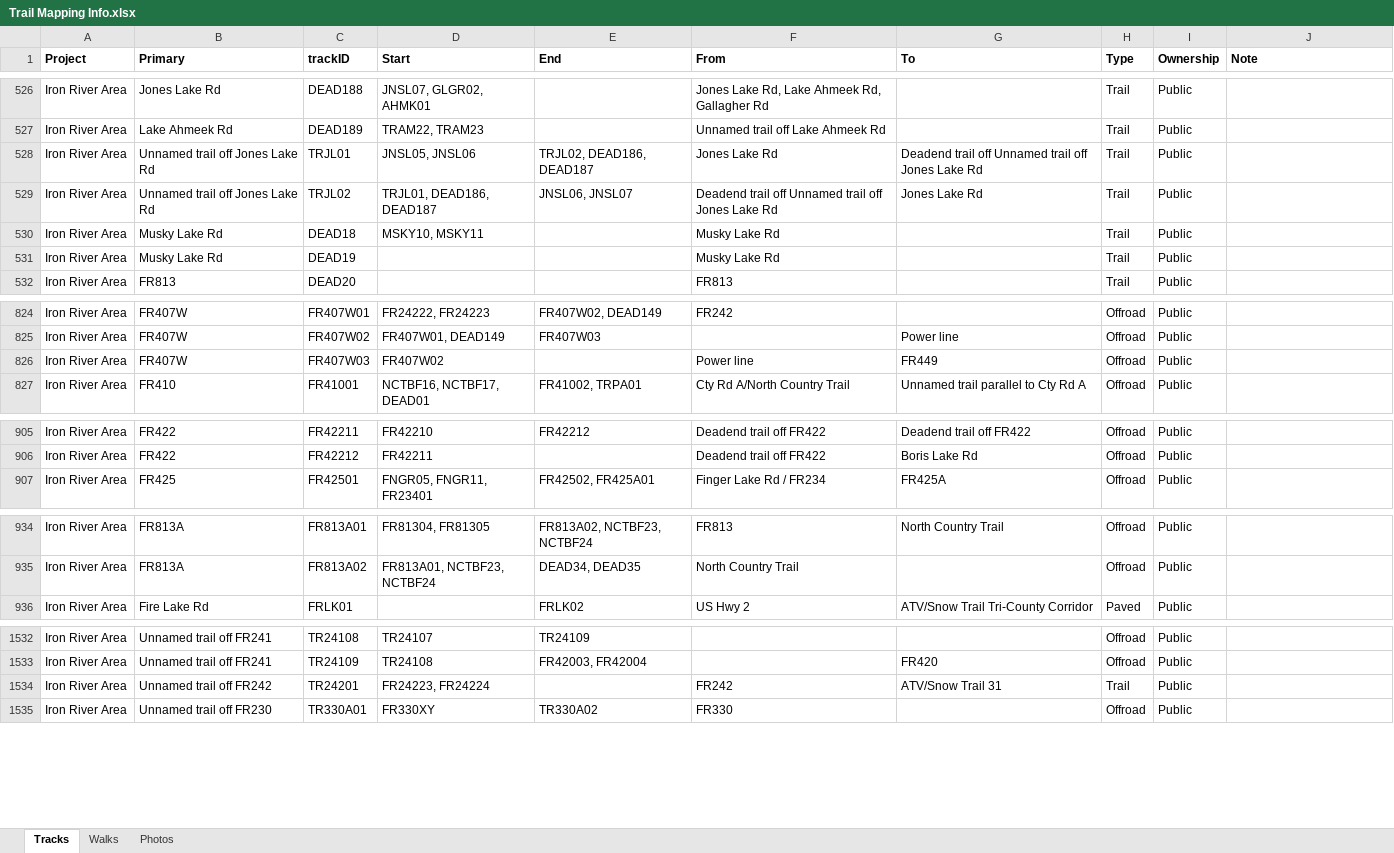
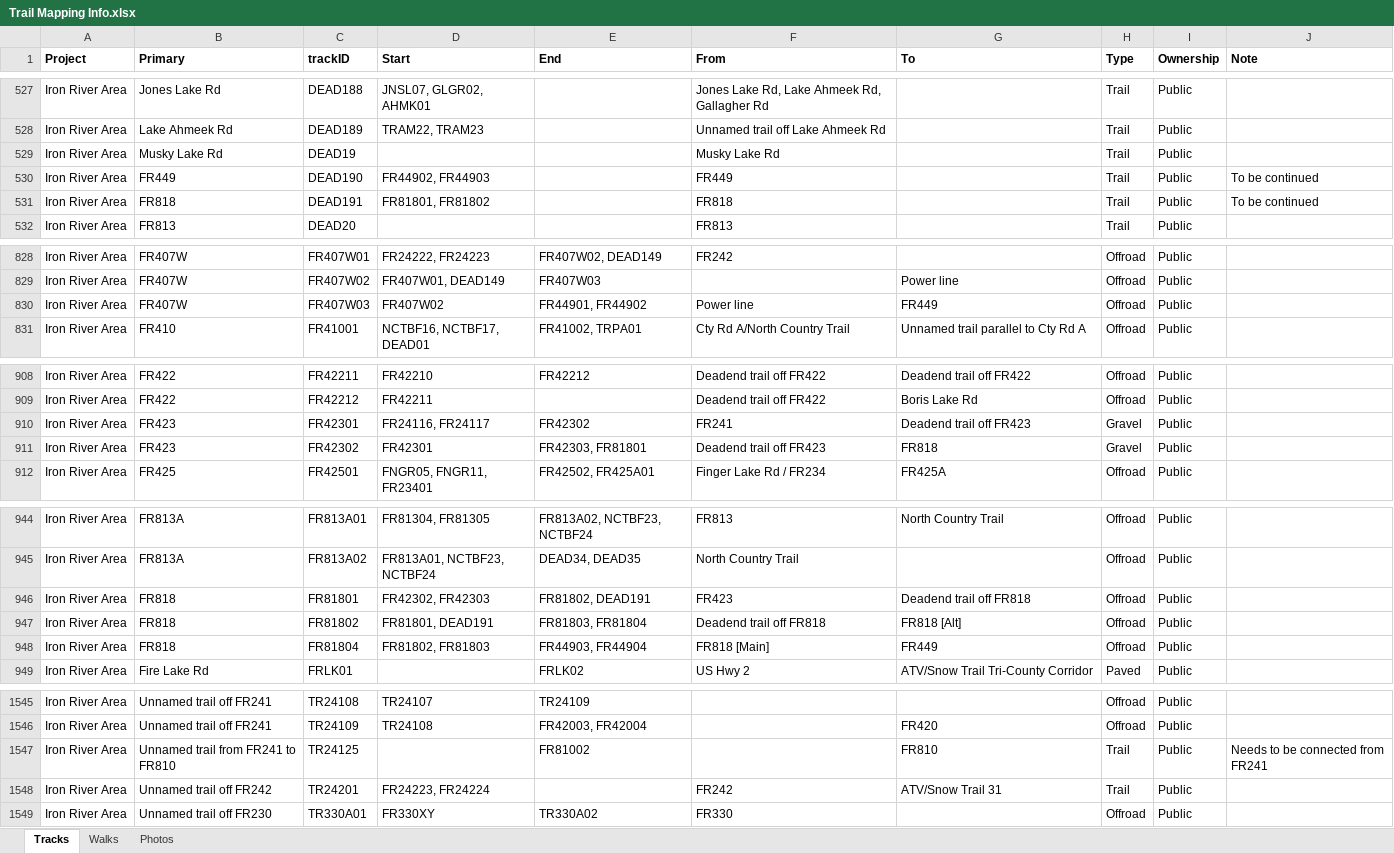
Before and after one commit to droglenc/MAPPING, an Excel workbook: Data/Trail Mapping Info.xlsx, sheet Tracks, drawn as a sheet; only a part is shown, gaps mark what is left out; values as stored, in another font and other column widths than the file's, no borders; addresses are those after the commit; the diff covers the shown part only; the diff names each change by its address in the sheet, - before the commit and + after, or states it on an @@ line.

```diff
--- a/Data/Trail Mapping Info.xlsx (sheet Tracks)
+++ b/Data/Trail Mapping Info.xlsx (sheet Tracks)
@@ row 528 moved to row 1693: Iron River Area @@
@@ row 529 moved to row 1694: Iron River Area @@
@@ row 530 moved to row 515: Iron River Area @@
+row 530: Iron River Area | FR449 | DEAD190 | FR44902, FR44903 |  | FR449 |  | Trail | Public | To be continued
+row 531: Iron River Area | FR818 | DEAD191 | FR81801, FR81802 |  | FR818 |  | Trail | Public | To be continued
-E830 (End): (empty)
+E830 (End): FR44901, FR44902
+row 910: Iron River Area | FR423 | FR42301 | FR24116, FR24117 | FR42302 | FR241 | Deadend trail off FR423 | Gravel | Public
+row 911: Iron River Area | FR423 | FR42302 | FR42301 | FR42303, FR81801 | Deadend trail off FR423 | FR818 | Gravel | Public
+row 946: Iron River Area | FR818 | FR81801 | FR42302, FR42303 | FR81802, DEAD191 | FR423 | Deadend trail off FR818 | Offroad | Public
+row 947: Iron River Area | FR818 | FR81802 | FR81801, DEAD191 | FR81803, FR81804 | Deadend trail off FR818 | FR818 [Alt] | Offroad | Public
+row 948: Iron River Area | FR818 | FR81804 | FR81802, FR81803 | FR44903, FR44904 | FR818 [Main] | FR449 | Offroad | Public
+row 1547: Iron River Area | Unnamed trail from FR241 to FR810 | TR24125 |  | FR81002 |  | FR810 | Trail | Public | Needs to be connected from FR241
```
Also changed, not shown: 9 added rows, 1 moved row and 15 edited cells elsewhere in this sheet, 37 other files.
